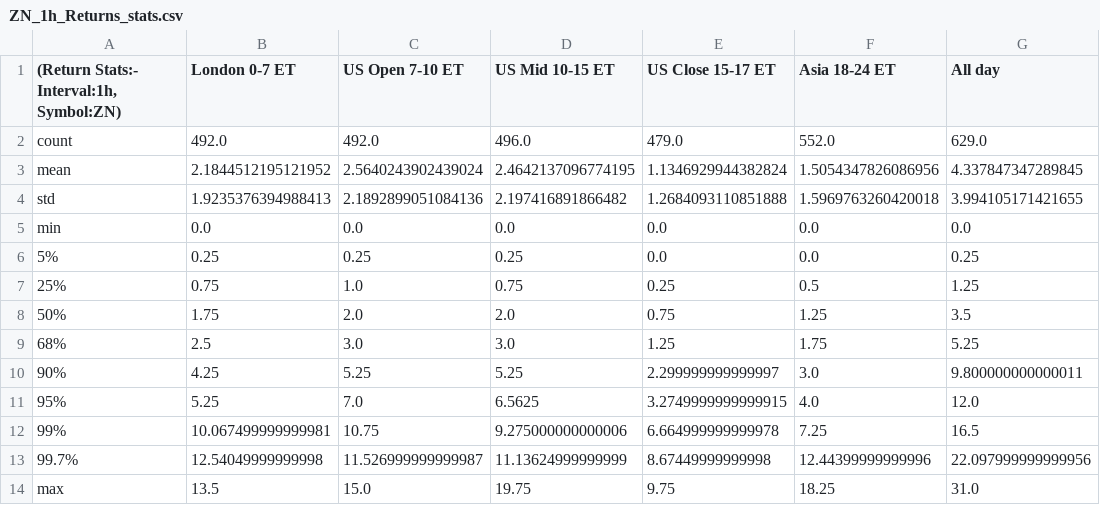
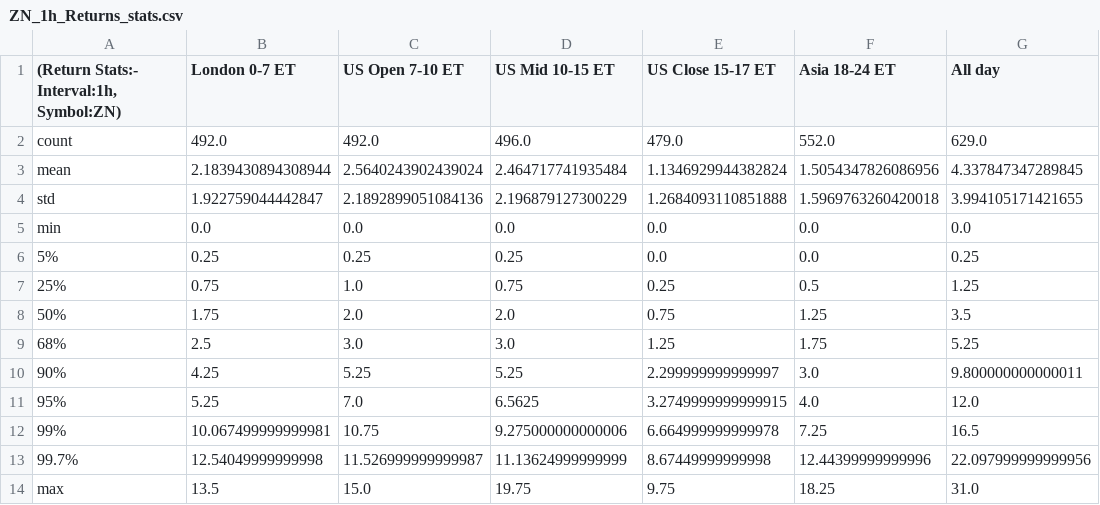
Before and after one commit to MinnieWang1213/DistroDashboard, a CSV file: Intraday_data_files_stats_and_plots_folder/ZN_1h_Returns_stats.csv, drawn as a sheet.

```diff
--- a/Intraday_data_files_stats_and_plots_folder/ZN_1h_Returns_stats.csv
+++ b/Intraday_data_files_stats_and_plots_folder/ZN_1h_Returns_stats.csv
@@ -2,4 +2,4 @@
 count,492.0,492.0,496.0,479.0,552.0,629.0
-mean,2.1844512195121952,2.5640243902439024,2.4642137096774195,1.1346929944382824,1.5054347826086956,4.337847347289845
-std,1.9235376394988413,2.1892899051084136,2.197416891866482,1.2684093110851888,1.5969763260420018,3.994105171421655
+mean,2.1839430894308944,2.5640243902439024,2.464717741935484,1.1346929944382824,1.5054347826086956,4.337847347289845
+std,1.922759044442847,2.1892899051084136,2.196879127300229,1.2684093110851888,1.5969763260420018,3.994105171421655
 min,0.0,0.0,0.0,0.0,0.0,0.0
```
Also changed, not shown: Intraday_data_files_stats_and_plots_folder/All_day_latest_custom_days_Volatility_Returns_1d_ZN.csv, Intraday_data_files_stats_and_plots_folder/All_day_latest_custom_days_Volatility_Returns_1d_ZN_stats.csv, 31 other files.
